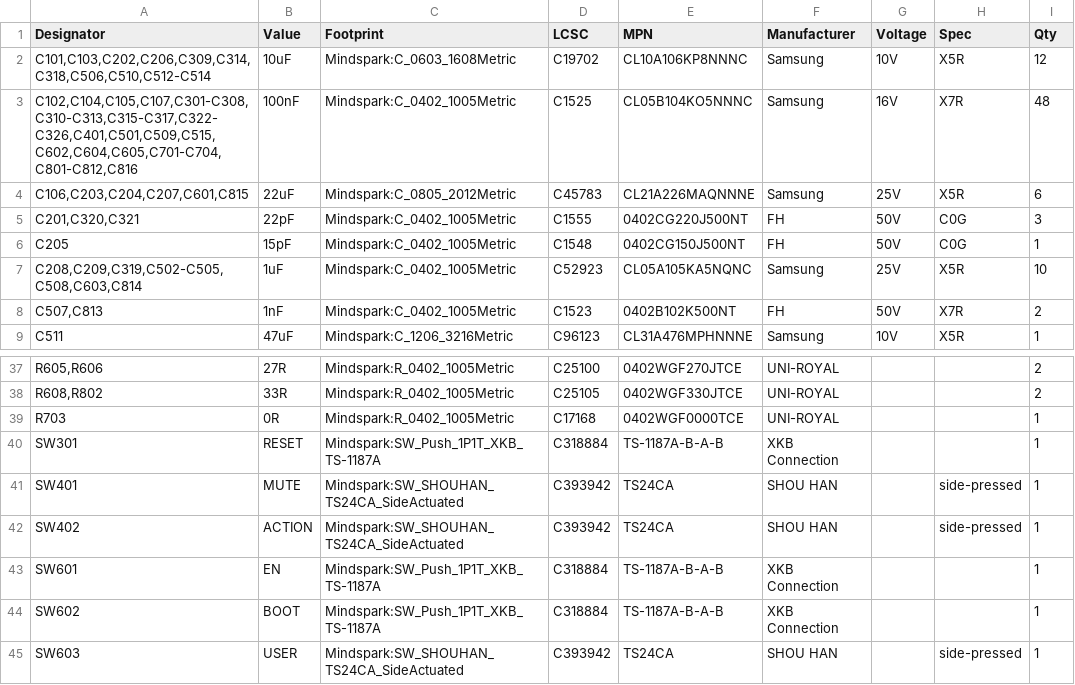
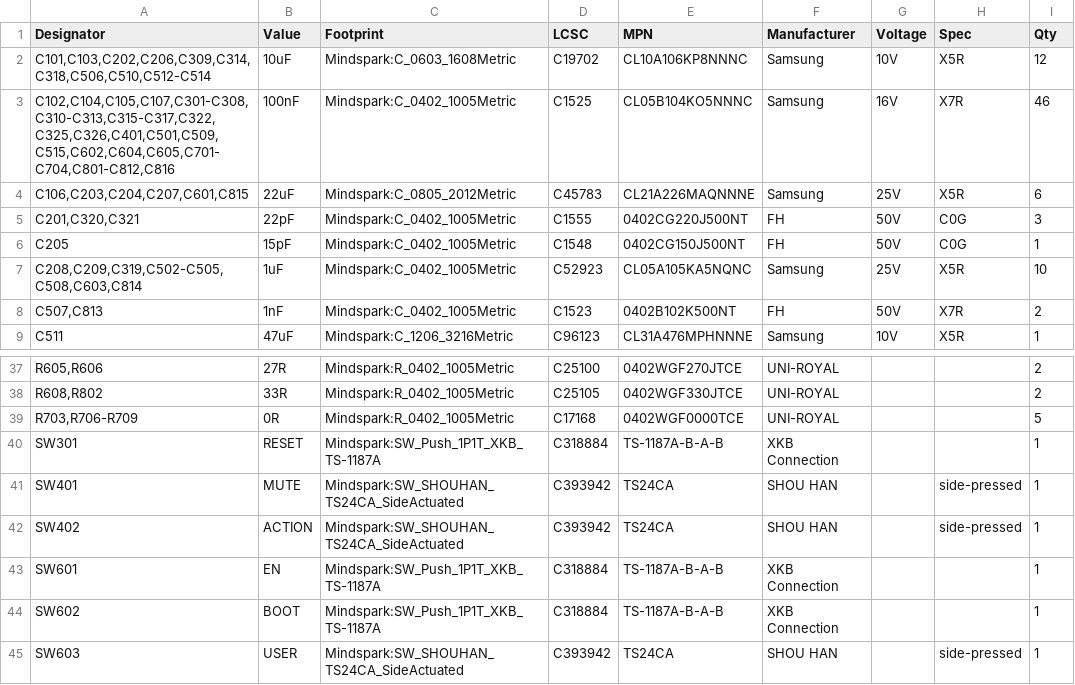
Before and after one commit to anbu-05/XVF3800-SateliteBoard, a CSV file: PCB/mindspark_rev1/bom/mindspark_rev1_bom.csv, drawn as a sheet; only a part is shown, gaps mark what is left out.

```diff
--- a/PCB/mindspark_rev1/bom/mindspark_rev1_bom.csv
+++ b/PCB/mindspark_rev1/bom/mindspark_rev1_bom.csv
@@ -2,3 +2,3 @@
 "C101,C103,C202,C206,C309,C314,C318,C506,C510,C512-C514","10uF","Mindspark:C_0603_1608Metric","C19702","CL10A106KP8NNNC","Samsung","10V","X5R","12"
-"C102,C104,C105,C107,C301-C308,C310-C313,C315-C317,C322-C326,C401,C501,C509,C515,C602,C604,C605,C701-C704,C801-C812,C816","100nF","Mindspark:C_0402_1005Metric","C1525","CL05B104KO5NNNC","Samsung","16V","X7R","48"
+"C102,C104,C105,C107,C301-C308,C310-C313,C315-C317,C322,C325,C326,C401,C501,C509,C515,C602,C604,C605,C701-C704,C801-C812,C816","100nF","Mindspark:C_0402_1005Metric","C1525","CL05B104KO5NNNC","Samsung","16V","X7R","46"
 "C106,C203,C204,C207,C601,C815","22uF","Mindspark:C_0805_2012Metric","C45783","CL21A226MAQNNNE","Samsung","25V","X5R","6"
@@ -38,3 +38,3 @@
 "R608,R802","33R","Mindspark:R_0402_1005Metric","C25105","0402WGF330JTCE","UNI-ROYAL","","","2"
-"R703","0R","Mindspark:R_0402_1005Metric","C17168","0402WGF0000TCE","UNI-ROYAL","","","1"
+"R703,R706-R709","0R","Mindspark:R_0402_1005Metric","C17168","0402WGF0000TCE","UNI-ROYAL","","","5"
 "SW301","RESET","Mindspark:SW_Push_1P1T_XKB_TS-1187A","C318884","TS-1187A-B-A-B","XKB Connection","","","1"
```
Also changed, not shown: 26 other files.
